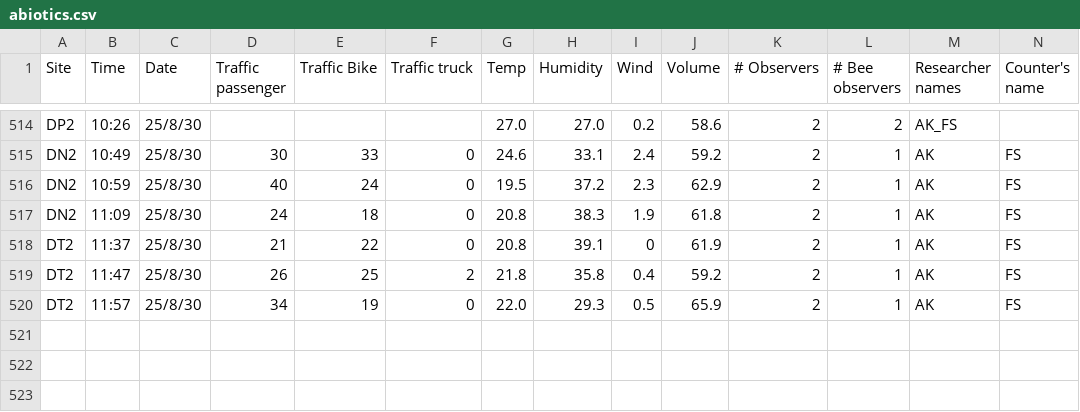
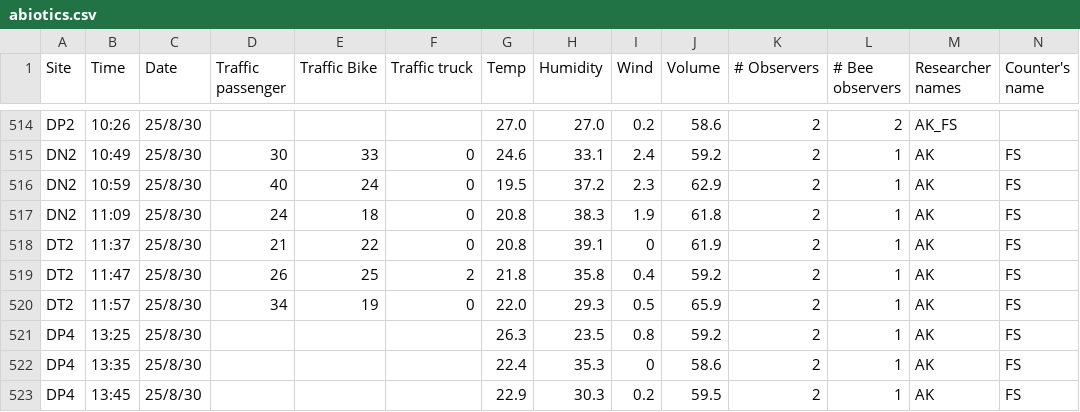
Before and after one commit to Audrey-netizen/turbpe, a CSV file: spreadsheets/abiotics.csv, drawn as a sheet; only a part is shown, gaps mark what is left out; rows hold the shown columns only; the diff names each change by its address in the sheet, - before the commit and + after, or states it on an @@ line.

Commit message:
added one in, not doing more cuz hands hurt

```diff
--- a/spreadsheets/abiotics.csv
+++ b/spreadsheets/abiotics.csv
+row 521: DP4 | 13:25 | 25/8/30 |  |  |  | 26.3 | 23.5 | 0.8 | 59.2 | 2 | 1 | AK | FS
+row 522: DP4 | 13:35 | 25/8/30 |  |  |  | 22.4 | 35.3 | 0 | 58.6 | 2 | 1 | AK | FS
+row 523: DP4 | 13:45 | 25/8/30 |  |  |  | 22.9 | 30.3 | 0.2 | 59.5 | 2 | 1 | AK | FS
```
